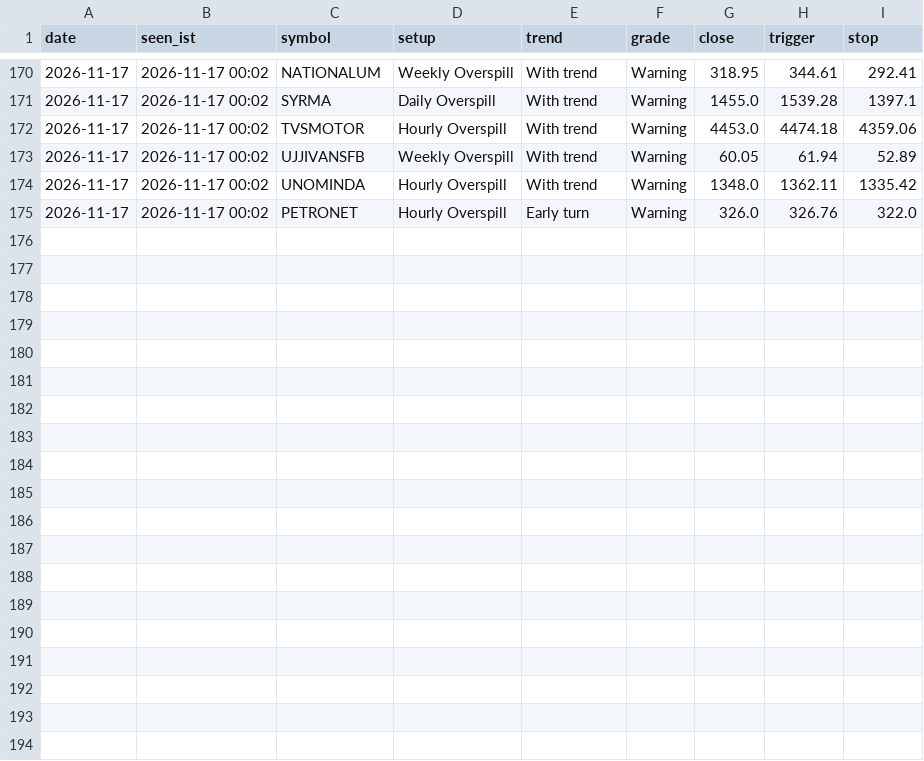
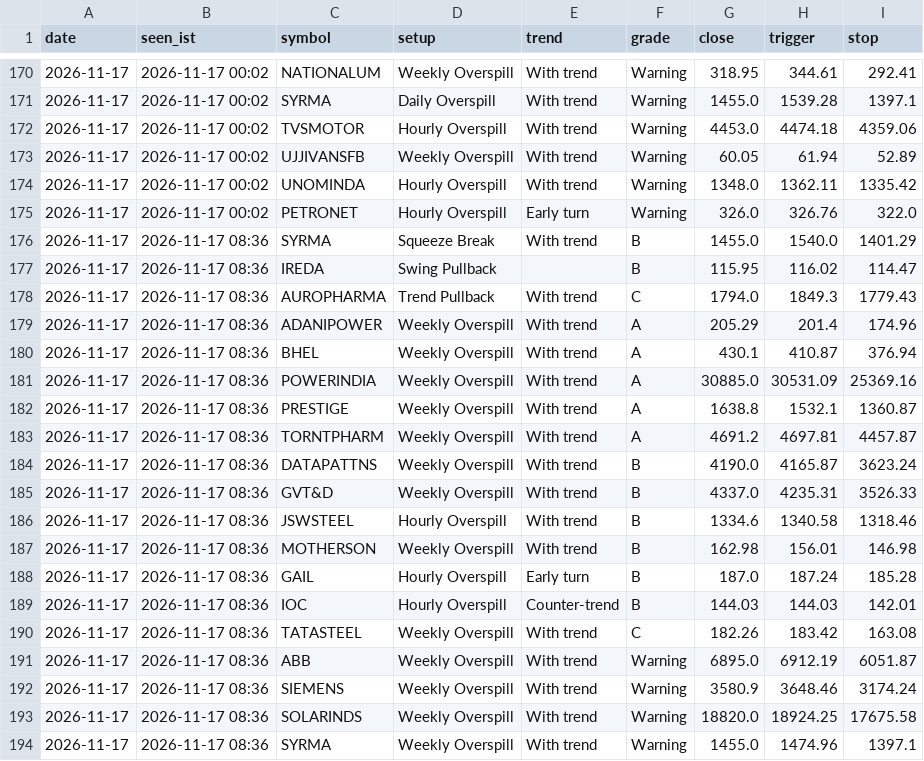
Before and after one commit to kapoorvivek4u-bit/TRENDFIRE_2.0, a CSV file: data/ready_log.csv, drawn as a sheet; only a part is shown, gaps mark what is left out; the diff names each change by its address in the sheet, - before the commit and + after, or states it on an @@ line.

Commit message:
Setups scan 2026-11-17T03:07Z

```diff
--- a/data/ready_log.csv
+++ b/data/ready_log.csv
+row 176: 2026-11-17 | 2026-11-17 08:36 | SYRMA | Squeeze Break | With trend | B | 1455.0 | 1540.0 | 1401.29
+row 177: 2026-11-17 | 2026-11-17 08:36 | IREDA | Swing Pullback |  | B | 115.95 | 116.02 | 114.47
+row 178: 2026-11-17 | 2026-11-17 08:36 | AUROPHARMA | Trend Pullback | With trend | C | 1794.0 | 1849.3 | 1779.43
+row 179: 2026-11-17 | 2026-11-17 08:36 | ADANIPOWER | Weekly Overspill | With trend | A | 205.29 | 201.4 | 174.96
+row 180: 2026-11-17 | 2026-11-17 08:36 | BHEL | Weekly Overspill | With trend | A | 430.1 | 410.87 | 376.94
+row 181: 2026-11-17 | 2026-11-17 08:36 | POWERINDIA | Weekly Overspill | With trend | A | 30885.0 | 30531.09 | 25369.16
+row 182: 2026-11-17 | 2026-11-17 08:36 | PRESTIGE | Weekly Overspill | With trend | A | 1638.8 | 1532.1 | 1360.87
+row 183: 2026-11-17 | 2026-11-17 08:36 | TORNTPHARM | Weekly Overspill | With trend | A | 4691.2 | 4697.81 | 4457.87
+row 184: 2026-11-17 | 2026-11-17 08:36 | DATAPATTNS | Weekly Overspill | With trend | B | 4190.0 | 4165.87 | 3623.24
+row 185: 2026-11-17 | 2026-11-17 08:36 | GVT&D | Weekly Overspill | With trend | B | 4337.0 | 4235.31 | 3526.33
+row 186: 2026-11-17 | 2026-11-17 08:36 | JSWSTEEL | Hourly Overspill | With trend | B | 1334.6 | 1340.58 | 1318.46
+row 187: 2026-11-17 | 2026-11-17 08:36 | MOTHERSON | Weekly Overspill | With trend | B | 162.98 | 156.01 | 146.98
+row 188: 2026-11-17 | 2026-11-17 08:36 | GAIL | Hourly Overspill | Early turn | B | 187.0 | 187.24 | 185.28
+row 189: 2026-11-17 | 2026-11-17 08:36 | IOC | Hourly Overspill | Counter-trend | B | 144.03 | 144.03 | 142.01
+row 190: 2026-11-17 | 2026-11-17 08:36 | TATASTEEL | Weekly Overspill | With trend | C | 182.26 | 183.42 | 163.08
+row 191: 2026-11-17 | 2026-11-17 08:36 | ABB | Weekly Overspill | With trend | Warning | 6895.0 | 6912.19 | 6051.87
+row 192: 2026-11-17 | 2026-11-17 08:36 | SIEMENS | Weekly Overspill | With trend | Warning | 3580.9 | 3648.46 | 3174.24
+row 193: 2026-11-17 | 2026-11-17 08:36 | SOLARINDS | Weekly Overspill | With trend | Warning | 18820.0 | 18924.25 | 17675.58
+row 194: 2026-11-17 | 2026-11-17 08:36 | SYRMA | Weekly Overspill | With trend | Warning | 1455.0 | 1474.96 | 1397.1
```
Also changed, not shown: 2 other files.
